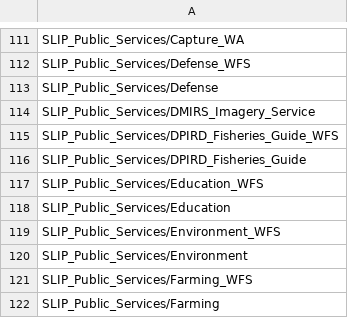
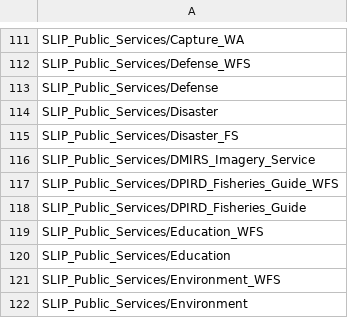
Before and after one commit to datawagovau/slip-harvester-whitelist, a CSV file: slip-whitelist.csv, drawn as a sheet; only a part is shown, gaps mark what is left out; the shorter side is filled out with more unchanged rows; the diff names each change by its address in the sheet, - before the commit and + after, or states it on an @@ line.

Commit message:
Update slip-whitelist.csv
Added new Disaster Public Service.

```diff
--- a/slip-whitelist.csv
+++ b/slip-whitelist.csv
+row 114: SLIP_Public_Services/Disaster
+row 115: SLIP_Public_Services/Disaster_FS
```
